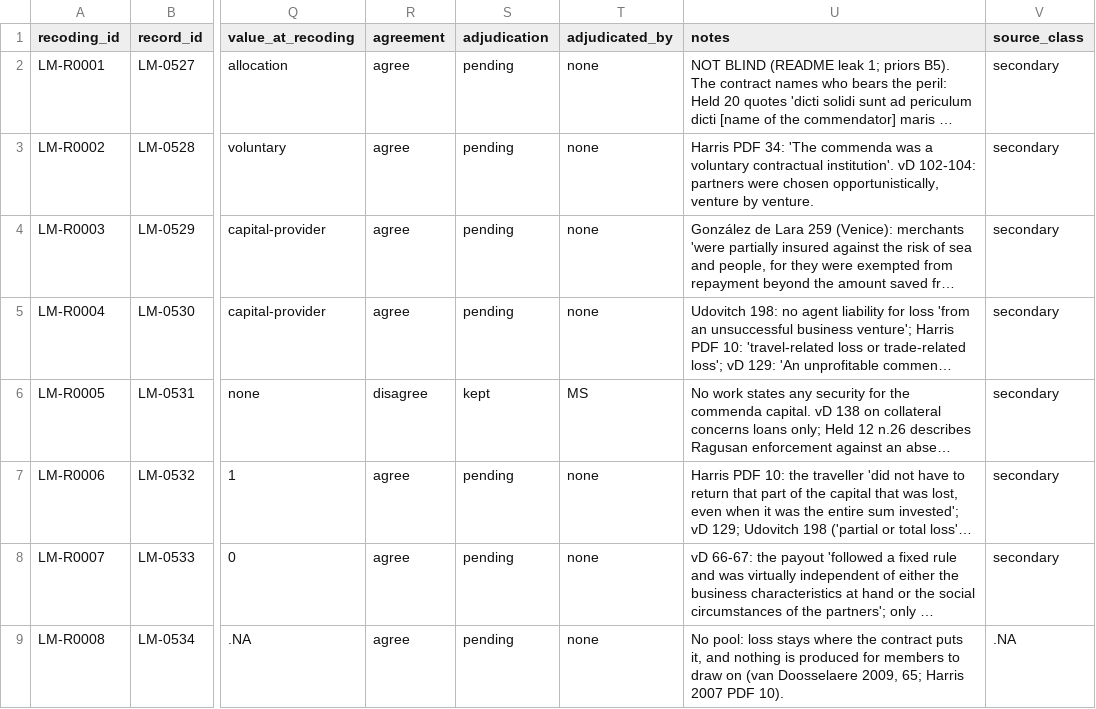
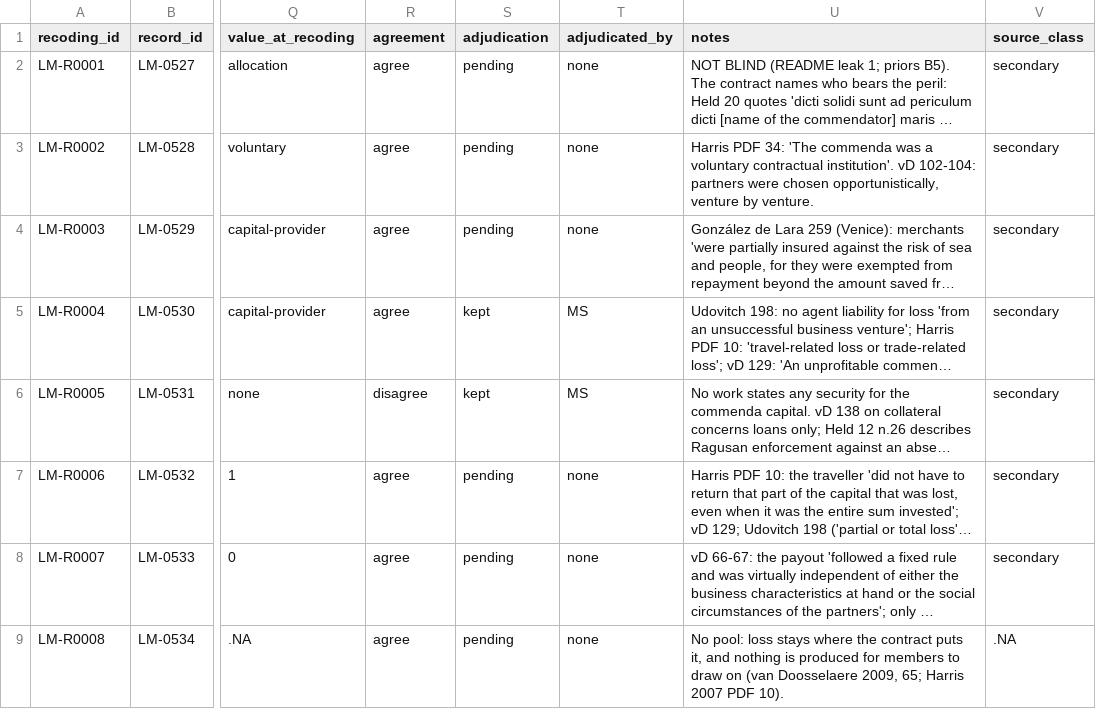
Before and after one commit to michaelschiltz/HistorEE_codebooks, a CSV file: datasets/loss_mitigation_forms/recodings.csv, drawn as a sheet; only a part is shown, gaps mark what is left out; long unchanged cells end in …; the diff covers the shown part only; the diff names each change by its address in the sheet, - before the commit and + after, or states it on an @@ line.

```diff
--- a/datasets/loss_mitigation_forms/recodings.csv
+++ b/datasets/loss_mitigation_forms/recodings.csv
-S5 (adjudication): pending
+S5 (adjudication): kept
-T5 (adjudicated_by): none
+T5 (adjudicated_by): MS
```
Also changed, not shown: 1 added row and 4 edited cells elsewhere in this file, datasets/loss_mitigation_forms/data.csv, vocabularies/loss_mitigation_type.csv, 3 other files.
